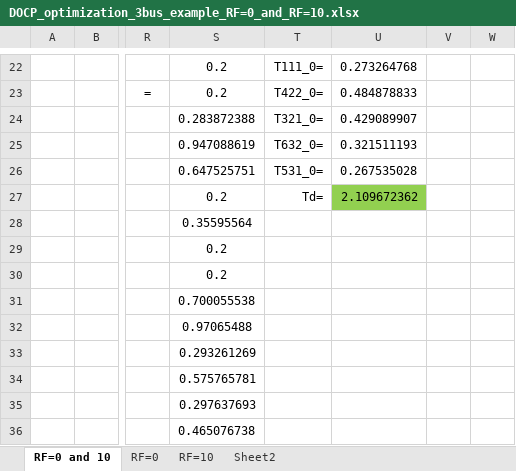
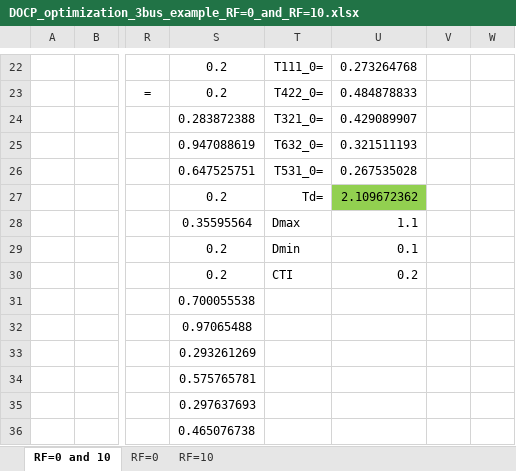
Before and after one commit to pmdeoliveiradejesus/Optimal_DOCP, an Excel workbook: DOCP_optimization_3bus_example_RF=0_and_RF=10.xlsx, sheet RF=0 and 10, drawn as a sheet; only a part is shown, gaps mark what is left out; values as stored, in another font and other column widths than the file's, no borders; the diff names each change by its address in the sheet, - before the commit and + after, or states it on an @@ line.

```diff
--- a/DOCP_optimization_3bus_example_RF=0_and_RF=10.xlsx (sheet RF=0 and 10)
+++ b/DOCP_optimization_3bus_example_RF=0_and_RF=10.xlsx (sheet RF=0 and 10)
-sheet tab: Sheet2
-T28: (empty)
+T28: Dmax
-U28: (empty)
+U28: 1.1
-T29: (empty)
+T29: Dmin
-U29: (empty)
+U29: 0.1
-T30: (empty)
+T30: CTI
-U30: (empty)
+U30: 0.2
```
Also changed, not shown: sheet RF=10, sheet RF=0, charts or pictures, 1 other file.
